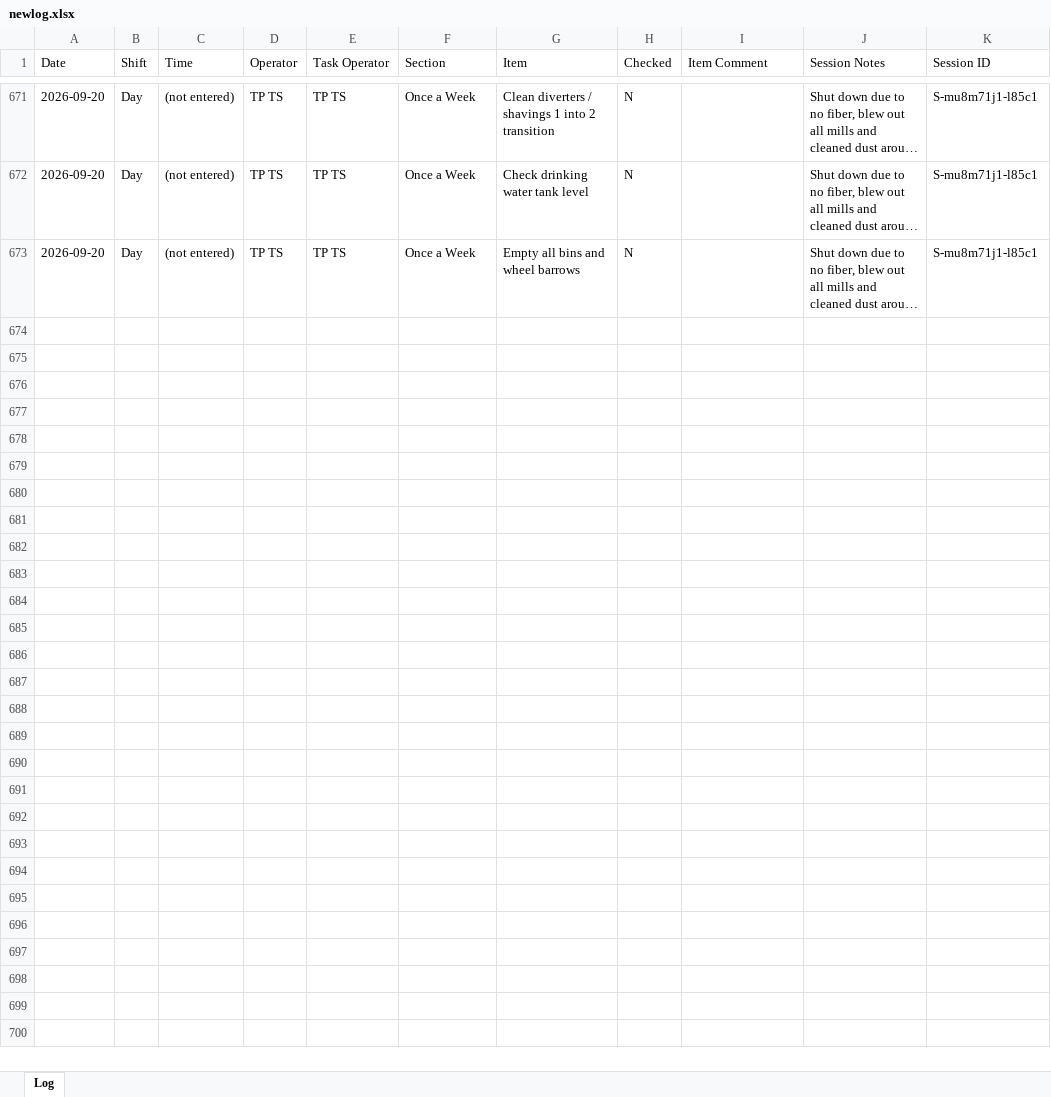
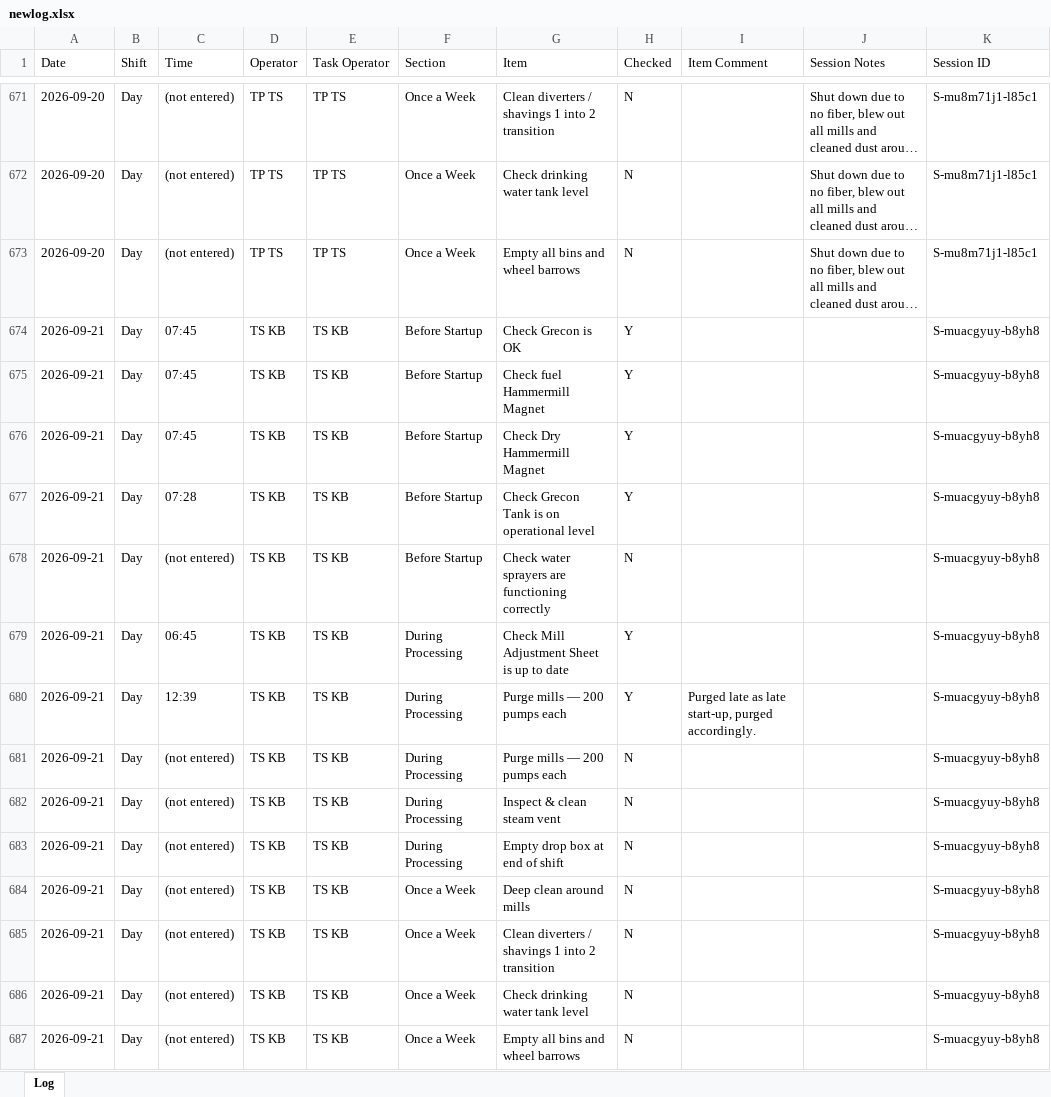
Before and after one commit to Tuan-Biomass/daily-checklist, an Excel workbook: newlog.xlsx, sheet Log, drawn as a sheet; only a part is shown, gaps mark what is left out; long unchanged cells end in …; values as stored, in another font and other column widths than the file's, no borders; the diff names each change by its address in the sheet, - before the commit and + after, or states it on an @@ line.

Commit message:
Checklist log update 2026-09-21T02:40:53.538Z

```diff
--- a/newlog.xlsx (sheet Log)
+++ b/newlog.xlsx (sheet Log)
+row 674: 2026-09-21 | Day | 07:45 | TS KB | TS KB | Before Startup | Check Grecon is OK | Y |  |  | S-muacgyuy-b8yh8
+row 675: 2026-09-21 | Day | 07:45 | TS KB | TS KB | Before Startup | Check fuel Hammermill Magnet | Y |  |  | S-muacgyuy-b8yh8
+row 676: 2026-09-21 | Day | 07:45 | TS KB | TS KB | Before Startup | Check Dry Hammermill Magnet | Y |  |  | S-muacgyuy-b8yh8
+row 677: 2026-09-21 | Day | 07:28 | TS KB | TS KB | Before Startup | Check Grecon Tank is on operational level | Y |  |  | S-muacgyuy-b8yh8
+row 678: 2026-09-21 | Day | (not entered) | TS KB | TS KB | Before Startup | Check water sprayers are functioning correctly | N |  |  | S-muacgyuy-b8yh8
+row 679: 2026-09-21 | Day | 06:45 | TS KB | TS KB | During Processing | Check Mill Adjustment Sheet is up to date | Y |  |  | S-muacgyuy-b8yh8
+row 680: 2026-09-21 | Day | 12:39 | TS KB | TS KB | During Processing | Purge mills — 200 pumps each | Y | Purged late as late start-up, purged accordingly. |  | S-muacgyuy-b8yh8
+row 681: 2026-09-21 | Day | (not entered) | TS KB | TS KB | During Processing | Purge mills — 200 pumps each | N |  |  | S-muacgyuy-b8yh8
+row 682: 2026-09-21 | Day | (not entered) | TS KB | TS KB | During Processing | Inspect & clean steam vent | N |  |  | S-muacgyuy-b8yh8
+row 683: 2026-09-21 | Day | (not entered) | TS KB | TS KB | During Processing | Empty drop box at end of shift | N |  |  | S-muacgyuy-b8yh8
+row 684: 2026-09-21 | Day | (not entered) | TS KB | TS KB | Once a Week | Deep clean around mills | N |  |  | S-muacgyuy-b8yh8
+row 685: 2026-09-21 | Day | (not entered) | TS KB | TS KB | Once a Week | Clean diverters / shavings 1 into 2 transition | N |  |  | S-muacgyuy-b8yh8
+row 686: 2026-09-21 | Day | (not entered) | TS KB | TS KB | Once a Week | Check drinking water tank level | N |  |  | S-muacgyuy-b8yh8
+row 687: 2026-09-21 | Day | (not entered) | TS KB | TS KB | Once a Week | Empty all bins and wheel barrows | N |  |  | S-muacgyuy-b8yh8
```
